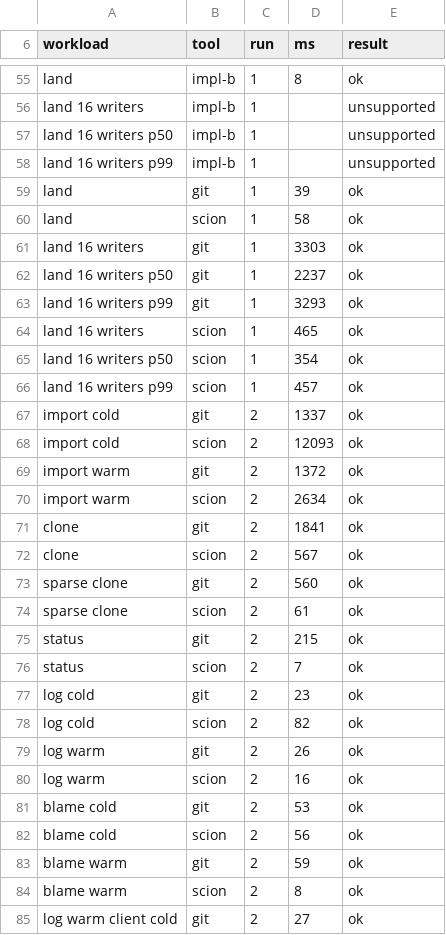
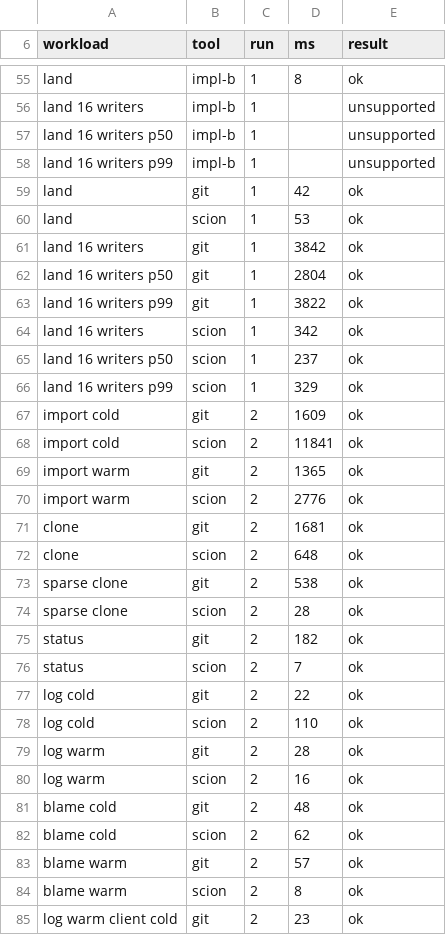
Before and after one commit to tekeburak/scion, a CSV file: docs/bench-real.csv, drawn as a sheet; only a part is shown, gaps mark what is left out; the diff covers the shown part only.

```diff
--- a/docs/bench-real.csv
+++ b/docs/bench-real.csv
@@ -58,28 +58,28 @@ land 16 writers p50,impl-b,1,,unsupported
 land 16 writers p99,impl-b,1,,unsupported
-land,git,1,39,ok
-land,scion,1,58,ok
-land 16 writers,git,1,3303,ok
-land 16 writers p50,git,1,2237,ok
-land 16 writers p99,git,1,3293,ok
-land 16 writers,scion,1,465,ok
-land 16 writers p50,scion,1,354,ok
-land 16 writers p99,scion,1,457,ok
-import cold,git,2,1337,ok
-import cold,scion,2,12093,ok
-import warm,git,2,1372,ok
-import warm,scion,2,2634,ok
-clone,git,2,1841,ok
-clone,scion,2,567,ok
-sparse clone,git,2,560,ok
-sparse clone,scion,2,61,ok
-status,git,2,215,ok
+land,git,1,42,ok
+land,scion,1,53,ok
+land 16 writers,git,1,3842,ok
+land 16 writers p50,git,1,2804,ok
+land 16 writers p99,git,1,3822,ok
+land 16 writers,scion,1,342,ok
+land 16 writers p50,scion,1,237,ok
+land 16 writers p99,scion,1,329,ok
+import cold,git,2,1609,ok
+import cold,scion,2,11841,ok
+import warm,git,2,1365,ok
+import warm,scion,2,2776,ok
+clone,git,2,1681,ok
+clone,scion,2,648,ok
+sparse clone,git,2,538,ok
+sparse clone,scion,2,28,ok
+status,git,2,182,ok
 status,scion,2,7,ok
-log cold,git,2,23,ok
-log cold,scion,2,82,ok
-log warm,git,2,26,ok
+log cold,git,2,22,ok
+log cold,scion,2,110,ok
+log warm,git,2,28,ok
 log warm,scion,2,16,ok
-blame cold,git,2,53,ok
-blame cold,scion,2,56,ok
-blame warm,git,2,59,ok
+blame cold,git,2,48,ok
+blame cold,scion,2,62,ok
+blame warm,git,2,57,ok
 blame warm,scion,2,8,ok
-log warm client cold,git,2,27,ok
+log warm client cold,git,2,23,ok
```
Also changed, not shown: 109 edited cells elsewhere in this file, 6 other files.
